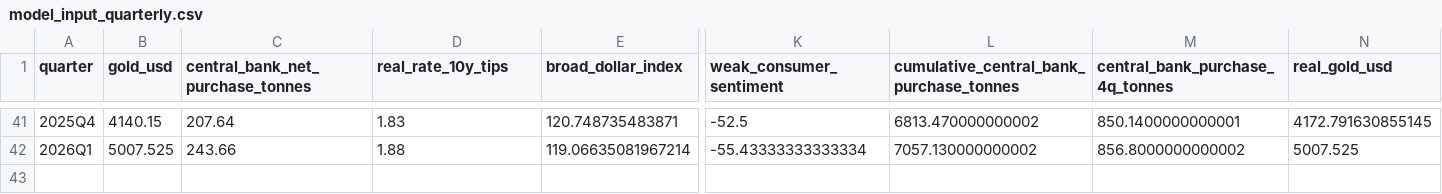
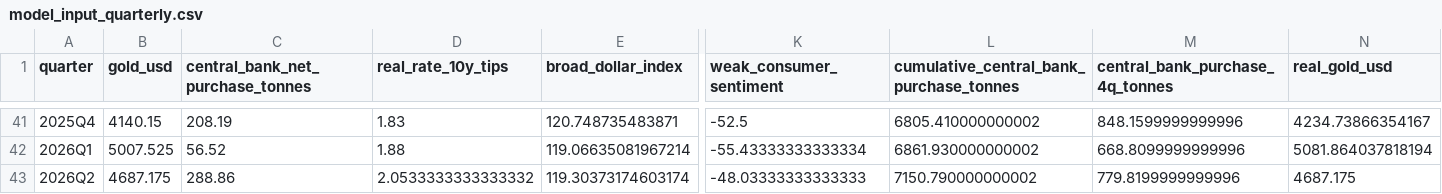
Before and after one commit to lowlowdrew/gold-model-dashboard, a CSV file: data/model_input_quarterly.csv, drawn as a sheet; only a part is shown, gaps mark what is left out; rows hold the shown columns only; the diff covers the shown part only; the diff names each change by its address in the sheet, - before the commit and + after, or states it on an @@ line.

```diff
--- a/data/model_input_quarterly.csv
+++ b/data/model_input_quarterly.csv
-C41 (central_bank_net_purchase_tonnes): 207.64
+C41 (central_bank_net_purchase_tonnes): 208.19
-L41: 6813.470000000002
+L41: 6805.410000000002
-M41 (central_bank_purchase_4q_tonnes): 850.1400000000001
+M41 (central_bank_purchase_4q_tonnes): 848.1599999999996
-N41 (real_gold_usd): 4172.791630855145
+N41 (real_gold_usd): 4234.73866354167
-C42 (central_bank_net_purchase_tonnes): 243.66
+C42 (central_bank_net_purchase_tonnes): 56.52
-L42: 7057.130000000002
+L42: 6861.930000000002
-M42 (central_bank_purchase_4q_tonnes): 856.8000000000002
+M42 (central_bank_purchase_4q_tonnes): 668.8099999999996
-N42 (real_gold_usd): 5007.525
+N42 (real_gold_usd): 5081.864037818194
+row 43: 2026Q2 | 4687.175 | 288.86 | 2.0533333333333332 | 119.30373174603174 | -48.03333333333333 | 7150.790000000002 | 779.8199999999996 | 4687.175
```
Also changed, not shown: 58 edited cells elsewhere in this file, outputs/four_factor_fit.csv, outputs/latest_available_nowcast.csv, 10 other files.
